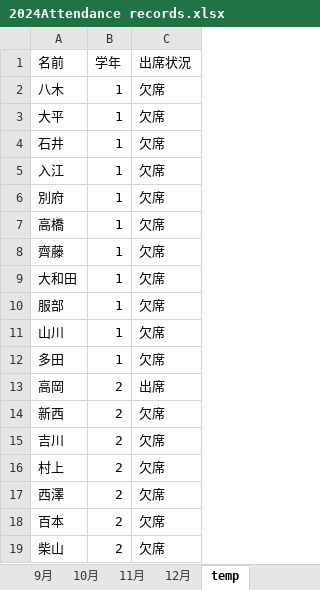
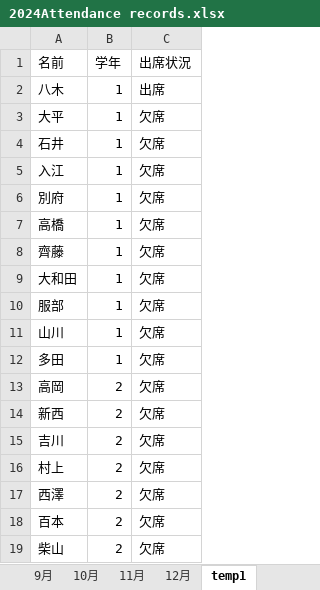
Before and after one commit to mikannohako/AACS-Automatic-Attendance-Confirmation-System, an Excel workbook: 2024Attendance records.xlsx, sheet temp1, drawn as a sheet; only a part is shown; values as stored, in another font and other column widths than the file's, no borders; the diff names each change by its address in the sheet, - before the commit and + after, or states it on an @@ line.

```diff
--- a/2024Attendance records.xlsx (sheet temp1)
+++ b/2024Attendance records.xlsx (sheet temp1)
-sheet tab: temp
+sheet tab: temp1
-C2 (出席状況): 欠席
+C2 (出席状況): 出席
-C13 (出席状況): 出席
+C13 (出席状況): 欠席
```
Also changed, not shown: sheet 2月, 1 other file.
